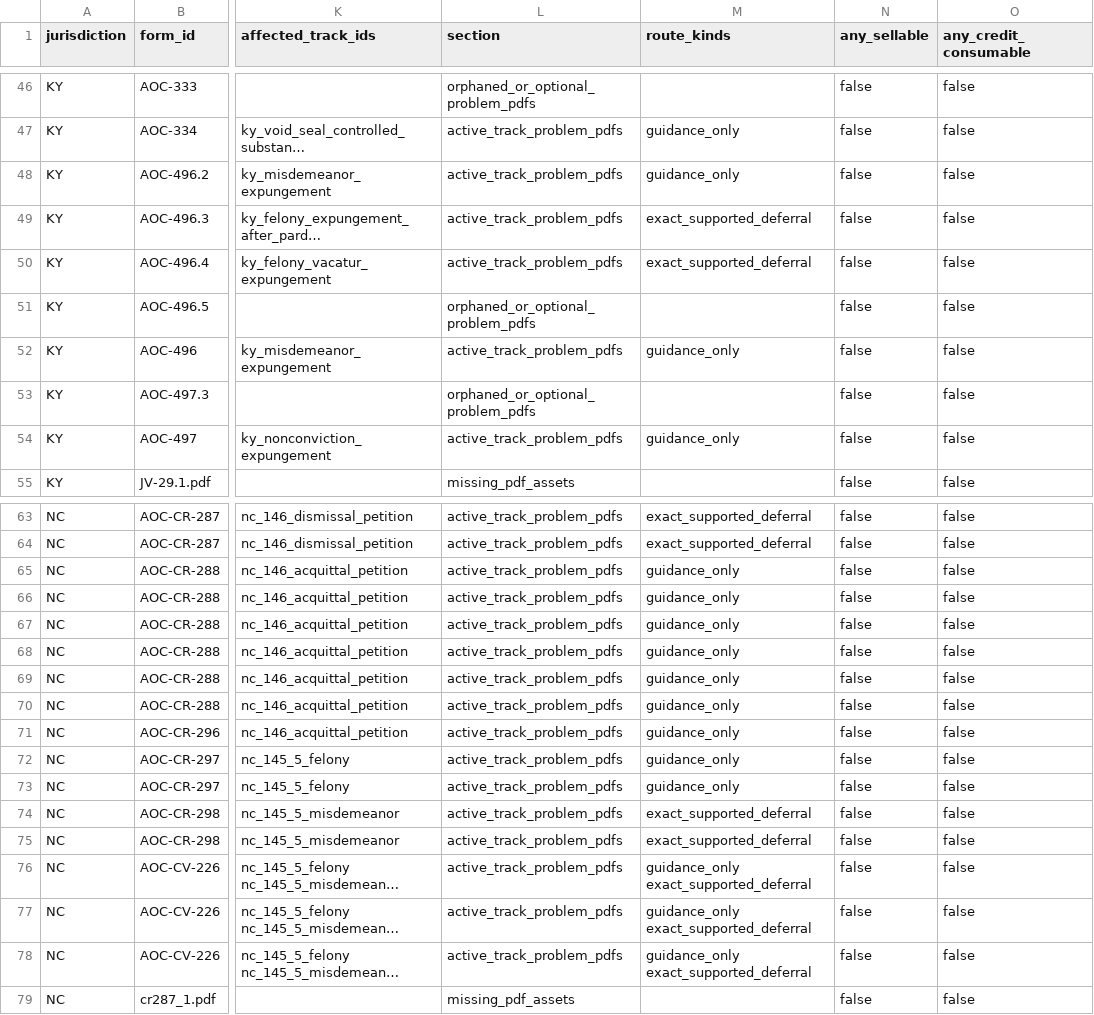
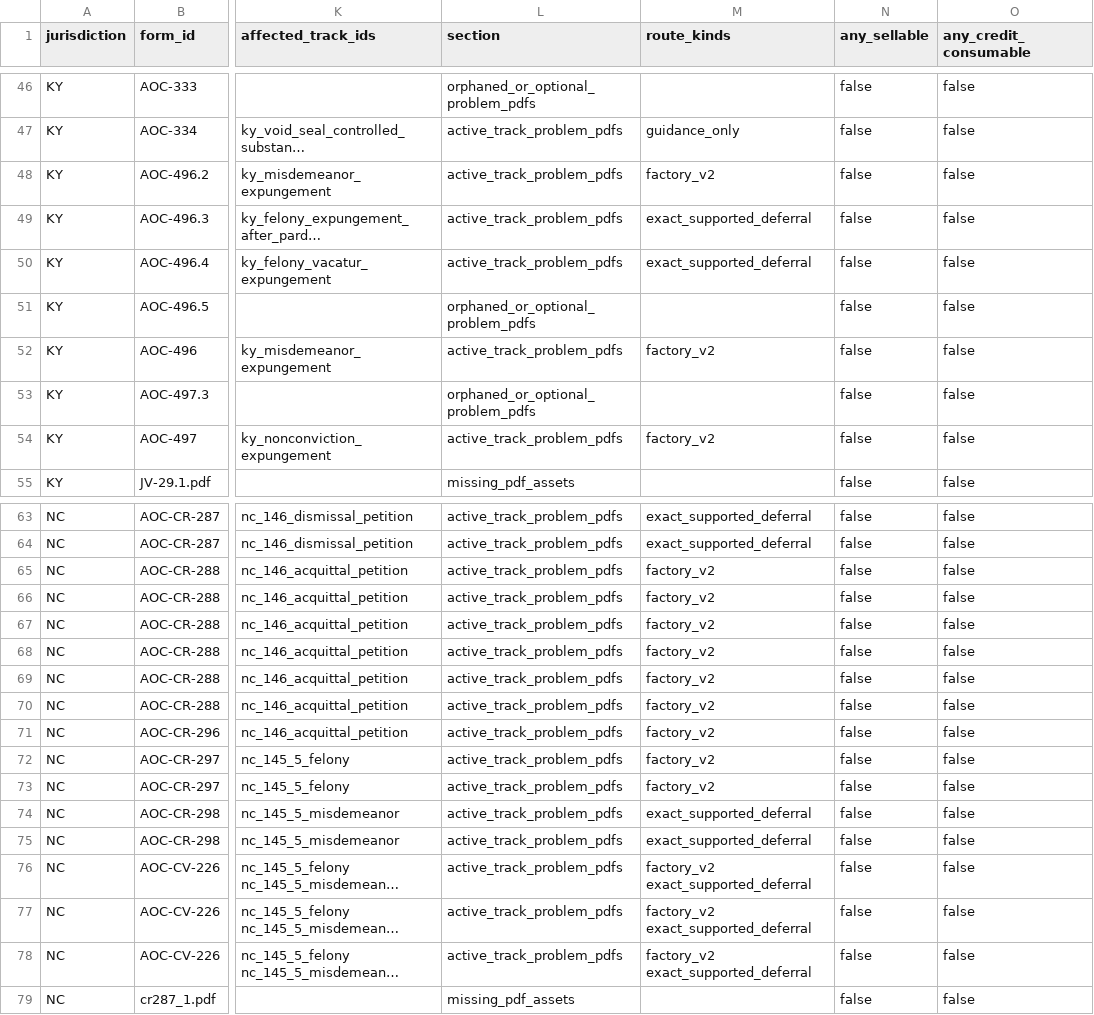
Before and after one commit to Roger-LegalEase/legalease-partner-dashboard-clean, a CSV file: docs/record-clearing/problematic-pdf-register.csv, drawn as a sheet; only a part is shown, gaps mark what is left out; long unchanged cells end in …; the diff covers the shown part only; the diff names each change by its address in the sheet, - before the commit and + after, or states it on an @@ line.

```diff
--- a/docs/record-clearing/problematic-pdf-register.csv
+++ b/docs/record-clearing/problematic-pdf-register.csv
-M48 (route_kinds): guidance_only
+M48 (route_kinds): factory_v2
-M52 (route_kinds): guidance_only
+M52 (route_kinds): factory_v2
-M54 (route_kinds): guidance_only
+M54 (route_kinds): factory_v2
-M65:M73 (route_kinds): guidance_only
+M65:M73 (route_kinds): factory_v2
-M76:M78 (route_kinds): guidance_only exact_supported_deferral
+M76:M78 (route_kinds): factory_v2 exact_supported_deferral
```
Also changed, not shown: 12 edited cells elsewhere in this file, 8 other files.
